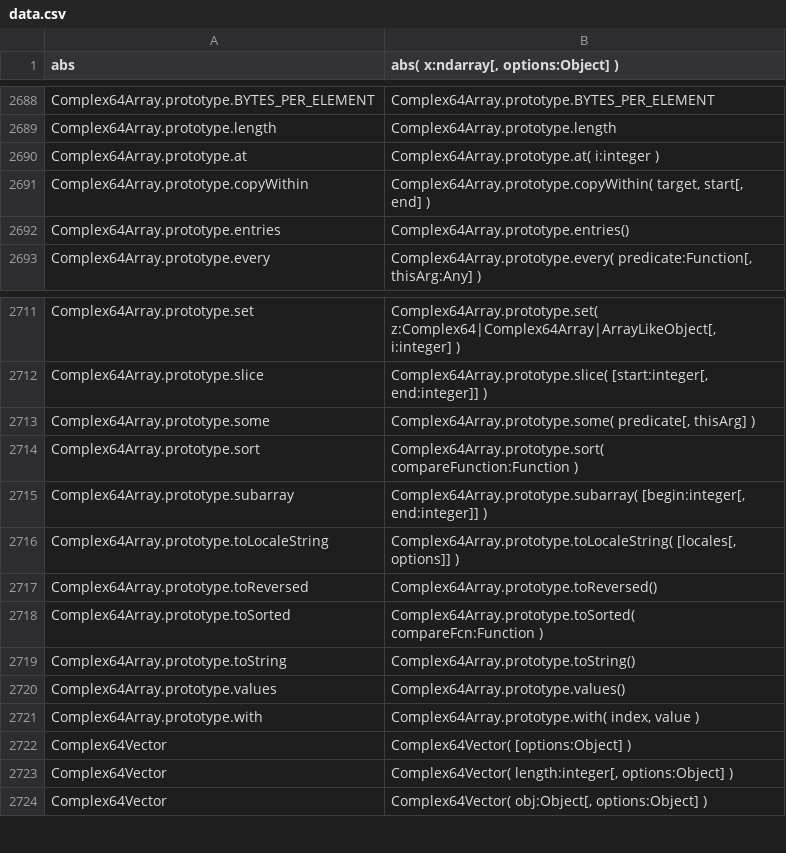
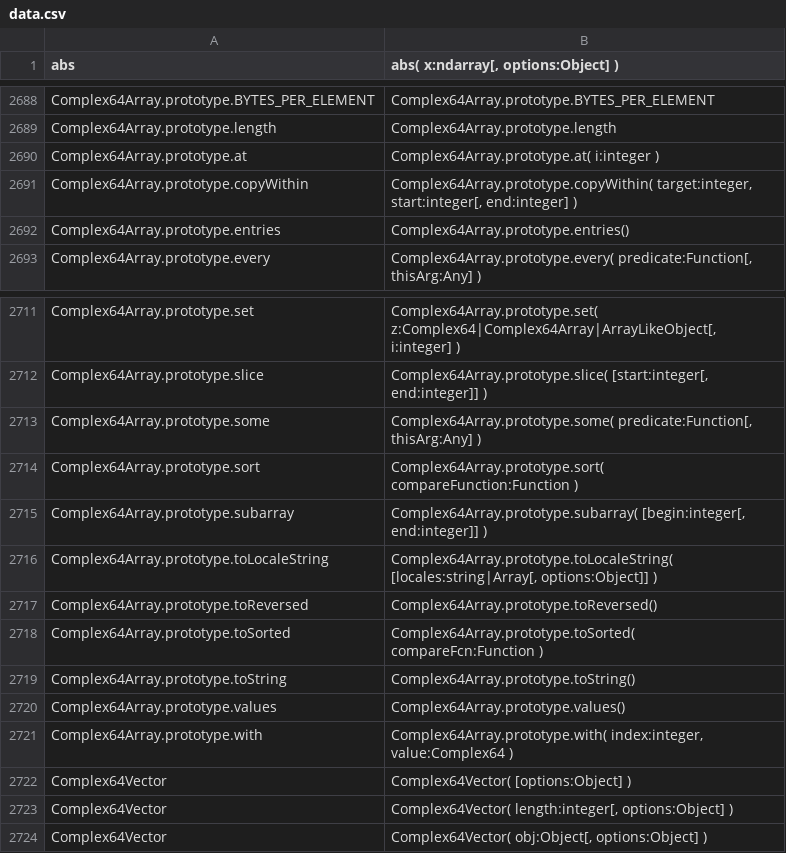
Before and after one commit to stdlib-js/repl, a CSV file: typed-signature/data/data.csv, drawn as a sheet; only a part is shown, gaps mark what is left out.

```diff
--- a/typed-signature/data/data.csv
+++ b/typed-signature/data/data.csv
@@ -2690,3 +2690,3 @@ Complex64Array.prototype.length,"Complex64Array.prototype.length"
 Complex64Array.prototype.at,"Complex64Array.prototype.at( i:integer )"
-Complex64Array.prototype.copyWithin,"Complex64Array.prototype.copyWithin( target, start[, end] )"
+Complex64Array.prototype.copyWithin,"Complex64Array.prototype.copyWithin( target:integer, start:integer[, end:integer] )"
 Complex64Array.prototype.entries,"Complex64Array.prototype.entries()"
@@ -2712,6 +2712,6 @@ Complex64Array.prototype.set,"Complex64Array.prototype.set( z:Complex64|Complex6
 Complex64Array.prototype.slice,"Complex64Array.prototype.slice( [start:integer[, end:integer]] )"
-Complex64Array.prototype.some,"Complex64Array.prototype.some( predicate[, thisArg] )"
+Complex64Array.prototype.some,"Complex64Array.prototype.some( predicate:Function[, thisArg:Any] )"
 Complex64Array.prototype.sort,"Complex64Array.prototype.sort( compareFunction:Function )"
 Complex64Array.prototype.subarray,"Complex64Array.prototype.subarray( [begin:integer[, end:integer]] )"
-Complex64Array.prototype.toLocaleString,"Complex64Array.prototype.toLocaleString( [locales[, options]] )"
+Complex64Array.prototype.toLocaleString,"Complex64Array.prototype.toLocaleString( [locales:string|Array[, options:Object]] )"
 Complex64Array.prototype.toReversed,"Complex64Array.prototype.toReversed()"
@@ -2720,3 +2720,3 @@ Complex64Array.prototype.toString,"Complex64Array.prototype.toString()"
 Complex64Array.prototype.values,"Complex64Array.prototype.values()"
-Complex64Array.prototype.with,"Complex64Array.prototype.with( index, value )"
+Complex64Array.prototype.with,"Complex64Array.prototype.with( index:integer, value:Complex64 )"
 Complex64Vector,"Complex64Vector( [options:Object] )"
```
Also changed, not shown: info/data/data.csv, 6 other files.
